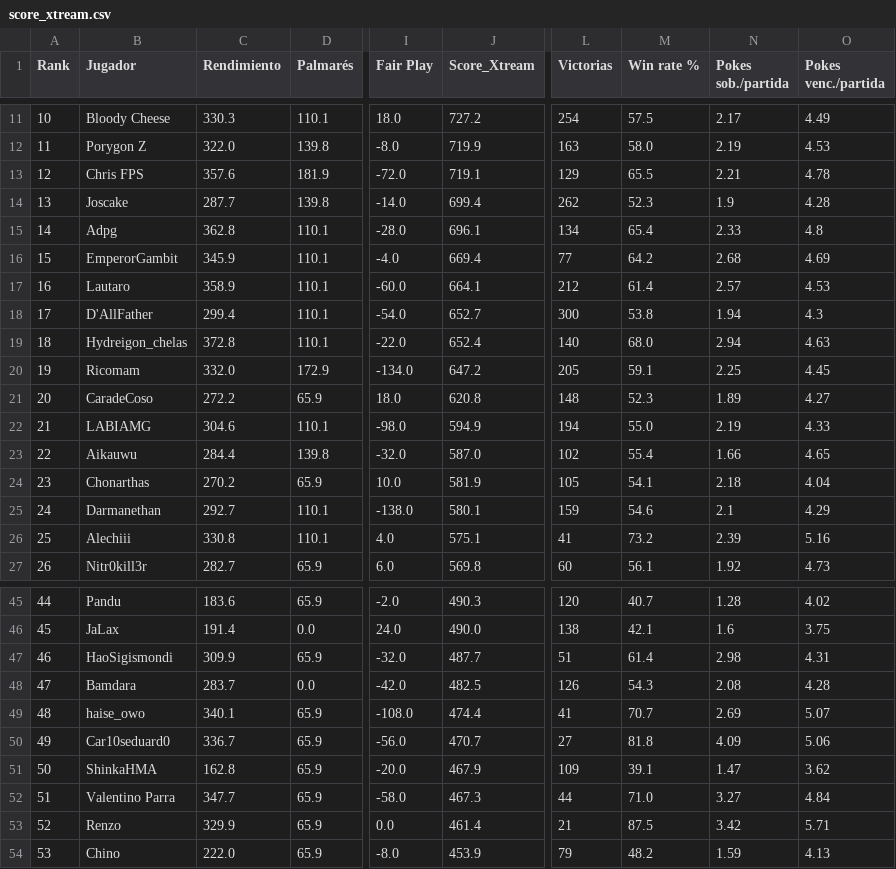
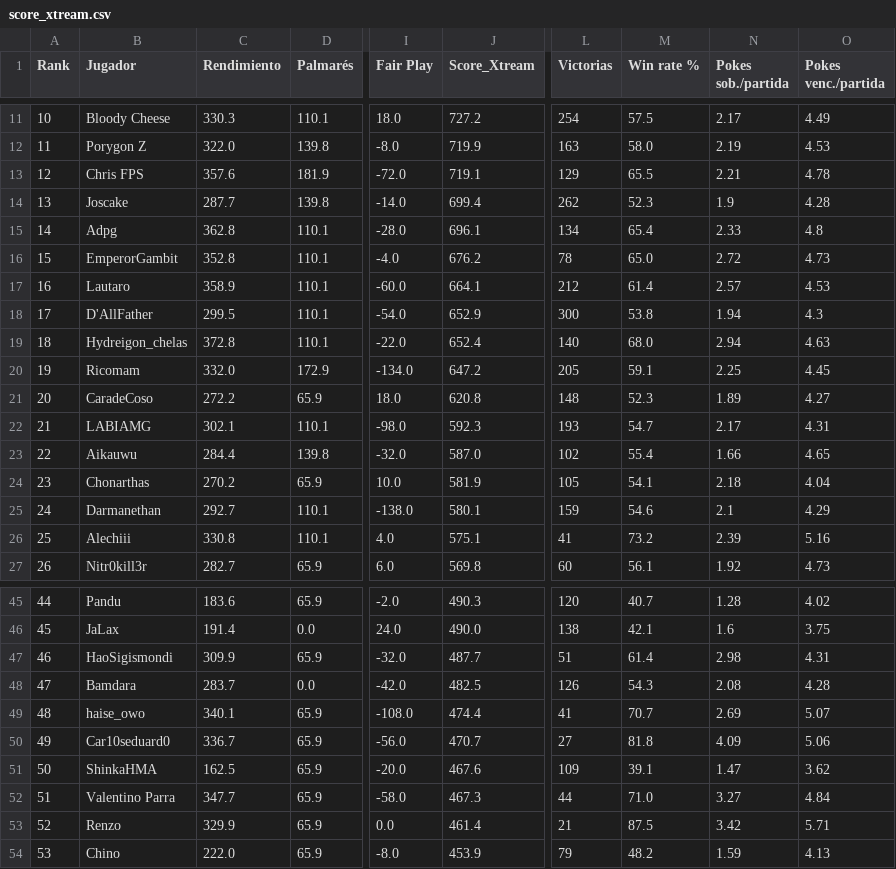
Before and after one commit to carlosacp526/dashboard-torneos-pokemon, a CSV file: data/score_xtream.csv, drawn as a sheet; only a part is shown, gaps mark what is left out; the diff names each change by its address in the sheet, - before the commit and + after, or states it on an @@ line.

Commit message:
Actualiza datos precalculados (logros, Score_Xtream, scouting y rankings Monotype I)

```diff
--- a/data/score_xtream.csv
+++ b/data/score_xtream.csv
-C16 (Rendimiento): 345.9
+C16 (Rendimiento): 352.8
-J16 (Score_Xtream): 669.4
+J16 (Score_Xtream): 676.2
-L16 (Victorias): 77
+L16 (Victorias): 78
-M16 (Win rate %): 64.2
+M16 (Win rate %): 65.0
-N16 (Pokes sob./partida): 2.68
+N16 (Pokes sob./partida): 2.72
-O16 (Pokes venc./partida): 4.69
+O16 (Pokes venc./partida): 4.73
-C18 (Rendimiento): 299.4
+C18 (Rendimiento): 299.5
-J18 (Score_Xtream): 652.7
+J18 (Score_Xtream): 652.9
-C22 (Rendimiento): 304.6
+C22 (Rendimiento): 302.1
-J22 (Score_Xtream): 594.9
+J22 (Score_Xtream): 592.3
-L22 (Victorias): 194
+L22 (Victorias): 193
-M22 (Win rate %): 55.0
+M22 (Win rate %): 54.7
-N22 (Pokes sob./partida): 2.19
+N22 (Pokes sob./partida): 2.17
-O22 (Pokes venc./partida): 4.33
+O22 (Pokes venc./partida): 4.31
-C51 (Rendimiento): 162.8
+C51 (Rendimiento): 162.5
-J51 (Score_Xtream): 467.9
+J51 (Score_Xtream): 467.6
```
Also changed, not shown: 6 other files.
